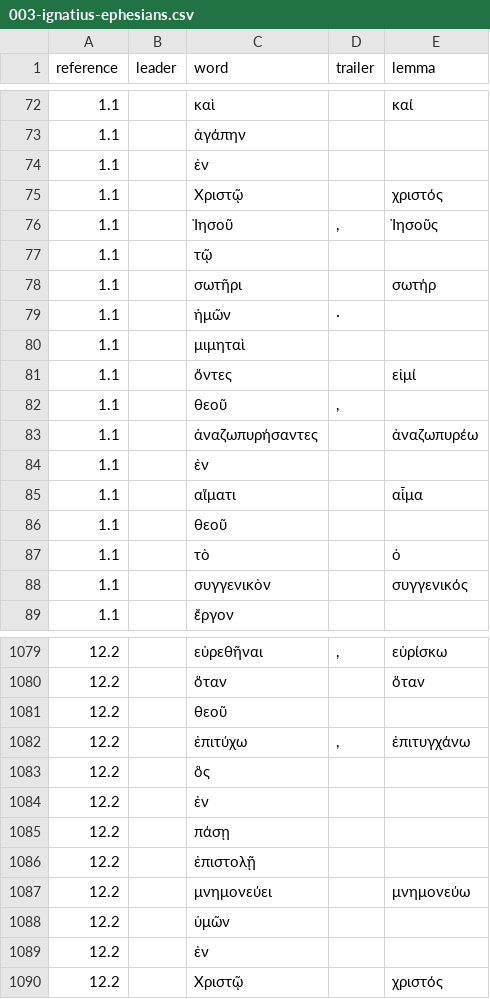
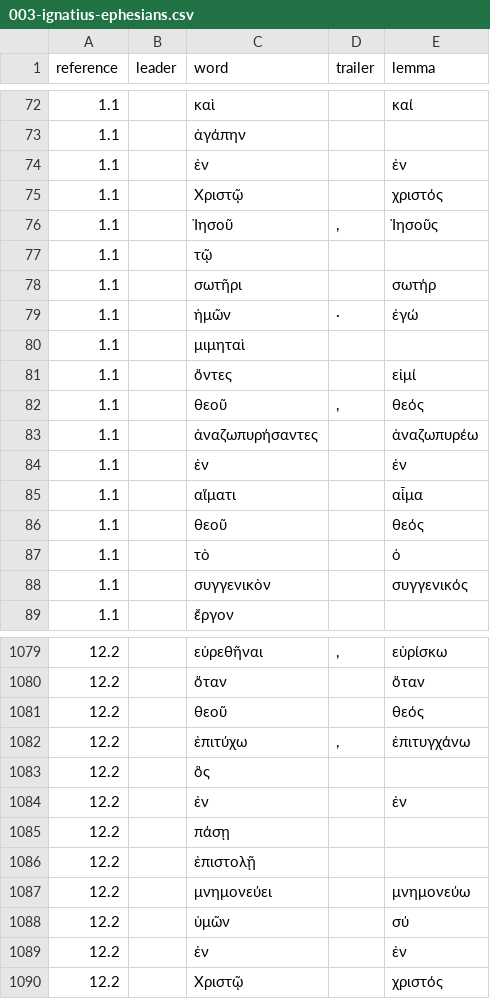
Before and after one commit to jcuenod/tagged-apostolic-fathers, a CSV file: 003-ignatius-ephesians.csv, drawn as a sheet; only a part is shown, gaps mark what is left out; the diff covers the shown part only.

```diff
--- a/003-ignatius-ephesians.csv
+++ b/003-ignatius-ephesians.csv
@@ -73,3 +73,3 @@ reference,leader,word,trailer,lemma
 1.1,,ἀγάπην,,
-1.1,,ἐν,,
+1.1,,ἐν,,ἐν
 1.1,,Χριστῷ,,χριστός
@@ -78,10 +78,10 @@ reference,leader,word,trailer,lemma
 1.1,,σωτῆρι,,σωτήρ
-1.1,,ἡμῶν,·,
+1.1,,ἡμῶν,·,ἐγώ
 1.1,,μιμηταὶ,,
 1.1,,ὄντες,,εἰμί
-1.1,,θεοῦ,",",
+1.1,,θεοῦ,",",θεός
 1.1,,ἀναζωπυρήσαντες,,ἀναζωπυρέω
-1.1,,ἐν,,
+1.1,,ἐν,,ἐν
 1.1,,αἵματι,,αἷμα
-1.1,,θεοῦ,,
+1.1,,θεοῦ,,θεός
 1.1,,τὸ,,ὁ
@@ -1080,6 +1080,6 @@ reference,leader,word,trailer,lemma
 12.2,,ὅταν,,ὅταν
-12.2,,θεοῦ,,
+12.2,,θεοῦ,,θεός
 12.2,,ἐπιτύχω,",",ἐπιτυγχάνω
 12.2,,ὃς,,
-12.2,,ἐν,,
+12.2,,ἐν,,ἐν
 12.2,,πάσῃ,,
@@ -1087,4 +1087,4 @@ reference,leader,word,trailer,lemma
 12.2,,μνημονεύει,,μνημονεύω
-12.2,,ὑμῶν,,
-12.2,,ἐν,,
+12.2,,ὑμῶν,,σύ
+12.2,,ἐν,,ἐν
 12.2,,Χριστῷ,,χριστός
```
Also changed, not shown: 150 edited cells elsewhere in this file, 001-i_clement.csv, 002-ii_clement.csv, 12 other files.
